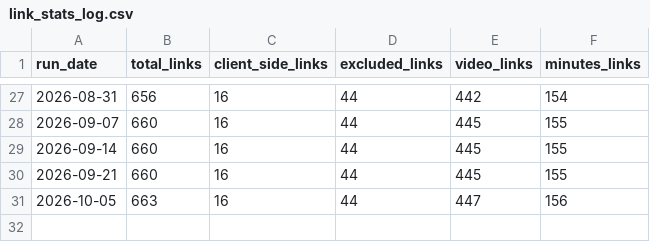
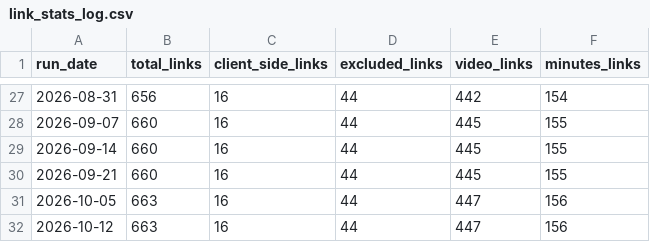
Before and after one commit to codeforboston/boston-liquor-license-tracker, a CSV file: scraper/scrape/data/link_stats_log.csv, drawn as a sheet; only a part is shown, gaps mark what is left out; the diff names each change by its address in the sheet, - before the commit and + after, or states it on an @@ line.

Commit message:
[SCRAPER] Update scraped data and PDFs

```diff
--- a/scraper/scrape/data/link_stats_log.csv
+++ b/scraper/scrape/data/link_stats_log.csv
+row 32: 2026-10-12 | 663 | 16 | 44 | 447 | 156
```
Also changed, not shown: 1 other file.
